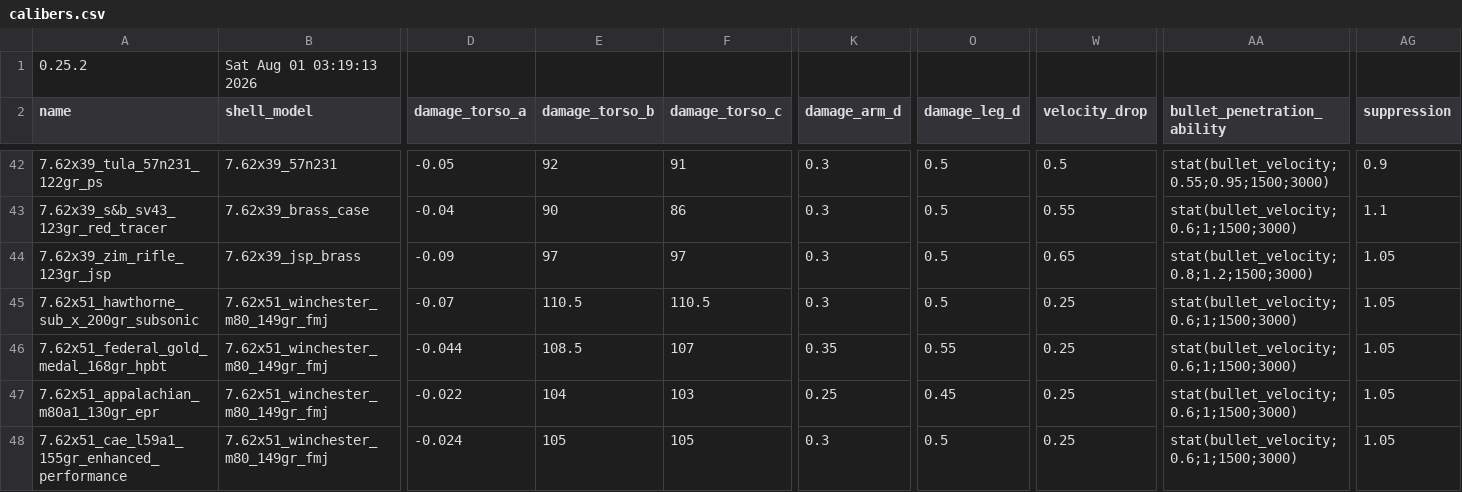
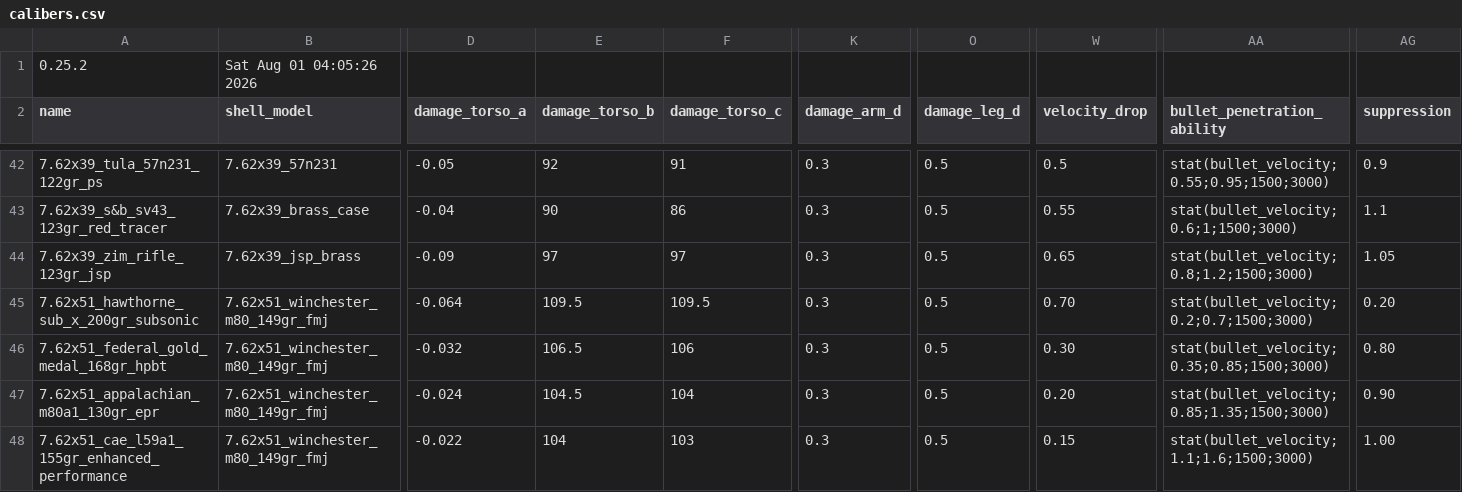
Before and after one commit to recoil-group/deadline-balancing, a CSV file: calibers.csv, drawn as a sheet; only a part is shown, gaps mark what is left out; the diff covers the shown part only; the diff names each change by its address in the sheet, - before the commit and + after, or states it on an @@ line.

```diff
--- a/calibers.csv
+++ b/calibers.csv
-B1 (shell_model): Sat Aug 01 03:19:13 2026
+B1 (shell_model): Sat Aug 01 04:05:26 2026
-D45 (damage_torso_a): -0.07
+D45 (damage_torso_a): -0.064
-E45 (damage_torso_b): 110.5
+E45 (damage_torso_b): 109.5
-F45 (damage_torso_c): 110.5
+F45 (damage_torso_c): 109.5
-W45 (velocity_drop): 0.25
+W45 (velocity_drop): 0.70
-AA45 (bullet_penetration_ability): stat(bullet_velocity;0.6;1;1500;3000)
+AA45 (bullet_penetration_ability): stat(bullet_velocity;0.2;0.7;1500;3000)
-AG45 (suppression): 1.05
+AG45 (suppression): 0.20
-D46 (damage_torso_a): -0.044
+D46 (damage_torso_a): -0.032
-E46 (damage_torso_b): 108.5
+E46 (damage_torso_b): 106.5
-F46 (damage_torso_c): 107
+F46 (damage_torso_c): 106
-K46 (damage_arm_d): 0.35
+K46 (damage_arm_d): 0.3
-O46 (damage_leg_d): 0.55
+O46 (damage_leg_d): 0.5
-W46 (velocity_drop): 0.25
+W46 (velocity_drop): 0.30
-AA46 (bullet_penetration_ability): stat(bullet_velocity;0.6;1;1500;3000)
+AA46 (bullet_penetration_ability): stat(bullet_velocity;0.35;0.85;1500;3000)
-AG46 (suppression): 1.05
+AG46 (suppression): 0.80
-D47 (damage_torso_a): -0.022
+D47 (damage_torso_a): -0.024
-E47 (damage_torso_b): 104
+E47 (damage_torso_b): 104.5
-F47 (damage_torso_c): 103
+F47 (damage_torso_c): 104
-K47 (damage_arm_d): 0.25
+K47 (damage_arm_d): 0.3
-O47 (damage_leg_d): 0.45
+O47 (damage_leg_d): 0.5
-W47 (velocity_drop): 0.25
+W47 (velocity_drop): 0.20
-AA47 (bullet_penetration_ability): stat(bullet_velocity;0.6;1;1500;3000)
+AA47 (bullet_penetration_ability): stat(bullet_velocity;0.85;1.35;1500;3000)
-AG47 (suppression): 1.05
+AG47 (suppression): 0.90
-D48 (damage_torso_a): -0.024
+D48 (damage_torso_a): -0.022
-E48 (damage_torso_b): 105
+E48 (damage_torso_b): 104
-F48 (damage_torso_c): 105
+F48 (damage_torso_c): 103
-W48 (velocity_drop): 0.25
+W48 (velocity_drop): 0.15
-AA48 (bullet_penetration_ability): stat(bullet_velocity;0.6;1;1500;3000)
+AA48 (bullet_penetration_ability): stat(bullet_velocity;1.1;1.6;1500;3000)
-AG48 (suppression): 1.05
+AG48 (suppression): 1.00
```
Also changed, not shown: 22 edited cells elsewhere in this file, balancing.csv, 4 other files.
